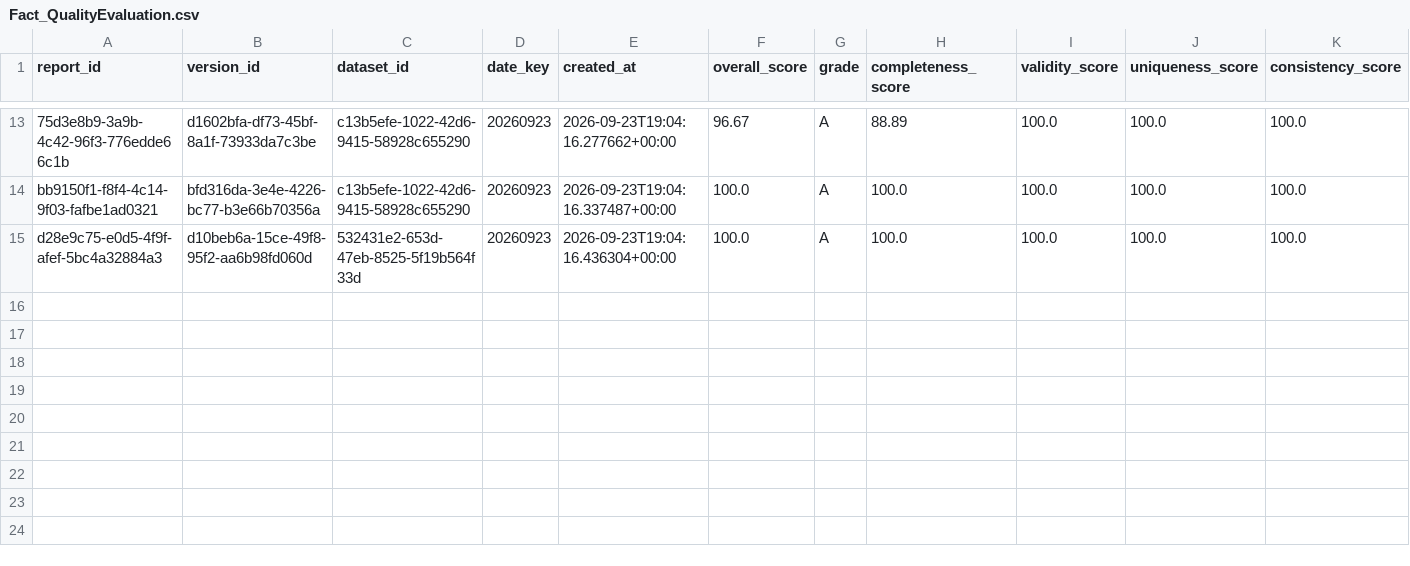
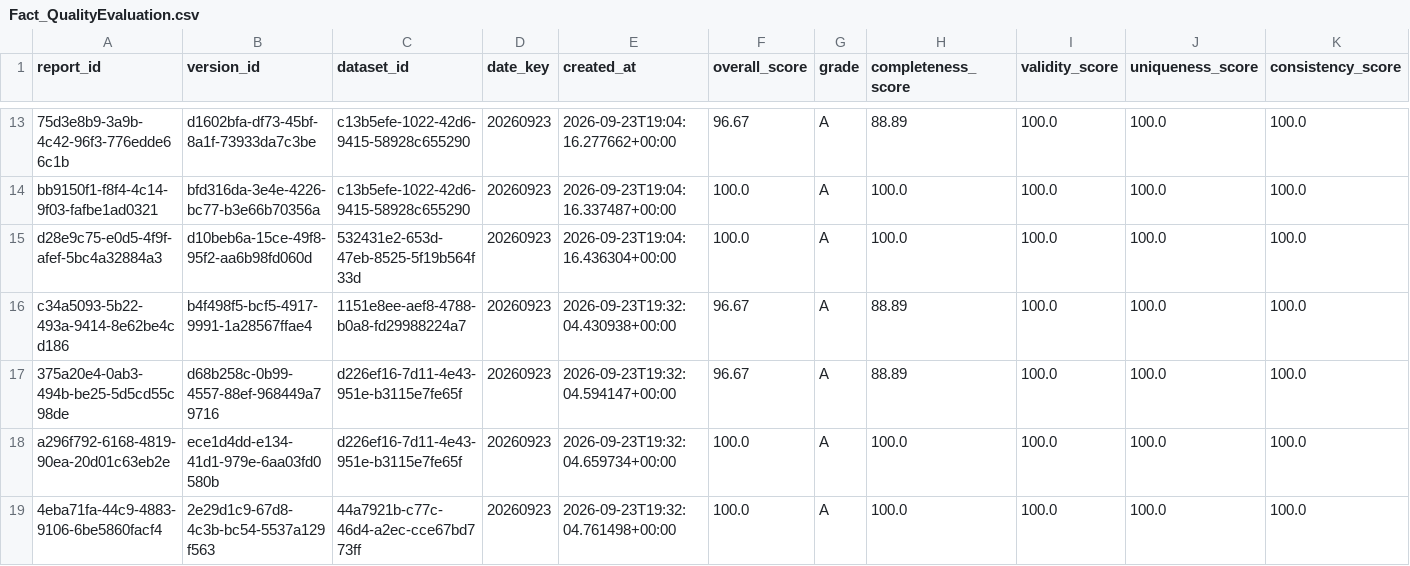
Before and after one commit to ralphrowel/Data-Quality-and-Cleaning-Platform, a CSV file: powerbi/data/Fact_QualityEvaluation.csv, drawn as a sheet; only a part is shown, gaps mark what is left out; rows hold the shown columns only; the diff names each change by its address in the sheet, - before the commit and + after, or states it on an @@ line.

```diff
--- a/powerbi/data/Fact_QualityEvaluation.csv
+++ b/powerbi/data/Fact_QualityEvaluation.csv
+row 16: c34a5093-5b22-493a-9414-8e62be4cd186 | b4f498f5-bcf5-4917-9991-1a28567ffae4 | 1151e8ee-aef8-4788-b0a8-fd29988224a7 | 20260923 | 2026-09-23T19:32:04.430938+00:00 | 96.67 | A | 88.89 | 100.0 | 100.0 | 100.0
+row 17: 375a20e4-0ab3-494b-be25-5d5cd55c98de | d68b258c-0b99-4557-88ef-968449a79716 | d226ef16-7d11-4e43-951e-b3115e7fe65f | 20260923 | 2026-09-23T19:32:04.594147+00:00 | 96.67 | A | 88.89 | 100.0 | 100.0 | 100.0
+row 18: a296f792-6168-4819-90ea-20d01c63eb2e | ece1d4dd-e134-41d1-979e-6aa03fd0580b | d226ef16-7d11-4e43-951e-b3115e7fe65f | 20260923 | 2026-09-23T19:32:04.659734+00:00 | 100.0 | A | 100.0 | 100.0 | 100.0 | 100.0
+row 19: 4eba71fa-44c9-4883-9106-6be5860facf4 | 2e29d1c9-67d8-4c3b-bc54-5537a129f563 | 44a7921b-c77c-46d4-a2ec-cce67bd773ff | 20260923 | 2026-09-23T19:32:04.761498+00:00 | 100.0 | A | 100.0 | 100.0 | 100.0 | 100.0
```
Also changed, not shown: powerbi/data/Dim_Dataset.csv, powerbi/data/Dim_Version.csv, 6 other files.
